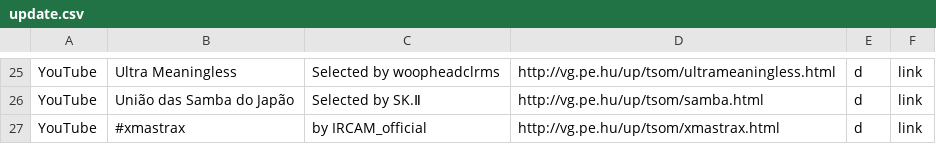
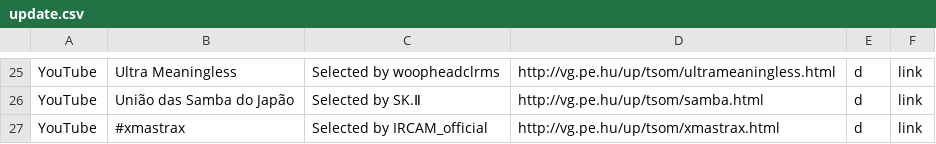
Before and after one commit to verygois/vg.pe.hu, a CSV file: up/update.csv, drawn as a sheet; only a part is shown, gaps mark what is left out.

Commit message:
Update update.csv

```diff
--- a/up/update.csv
+++ b/up/update.csv
@@ -26,2 +26,2 @@ YouTube,Ultra Meaningless,"Selected by woopheadclrms",http://vg.pe.hu/up/tsom/ul
 YouTube,União das Samba do Japão,"Selected by SK.Ⅱ",http://vg.pe.hu/up/tsom/samba.html,d,link
-YouTube,#xmastrax,"by IRCAM_official",http://vg.pe.hu/up/tsom/xmastrax.html,d,link
+YouTube,#xmastrax,"Selected by IRCAM_official",http://vg.pe.hu/up/tsom/xmastrax.html,d,link
```
